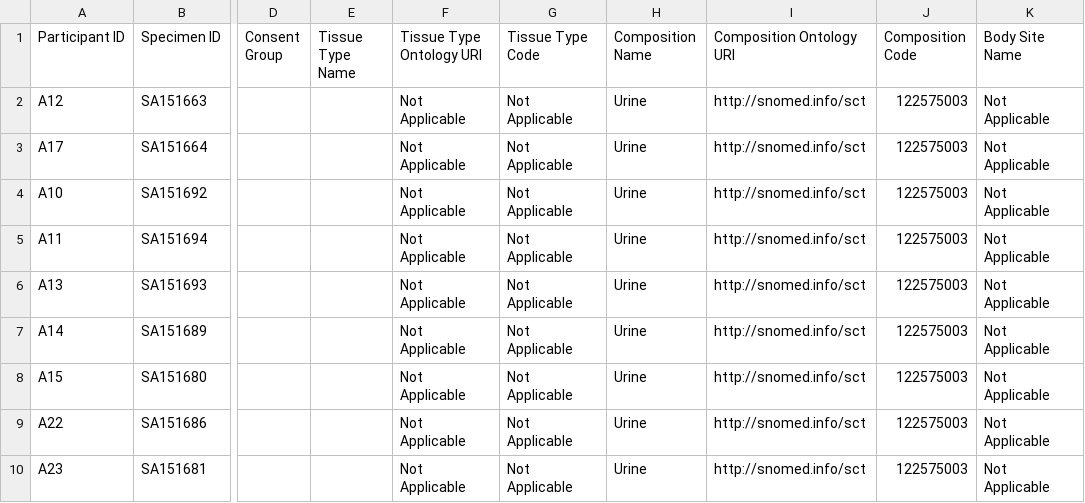
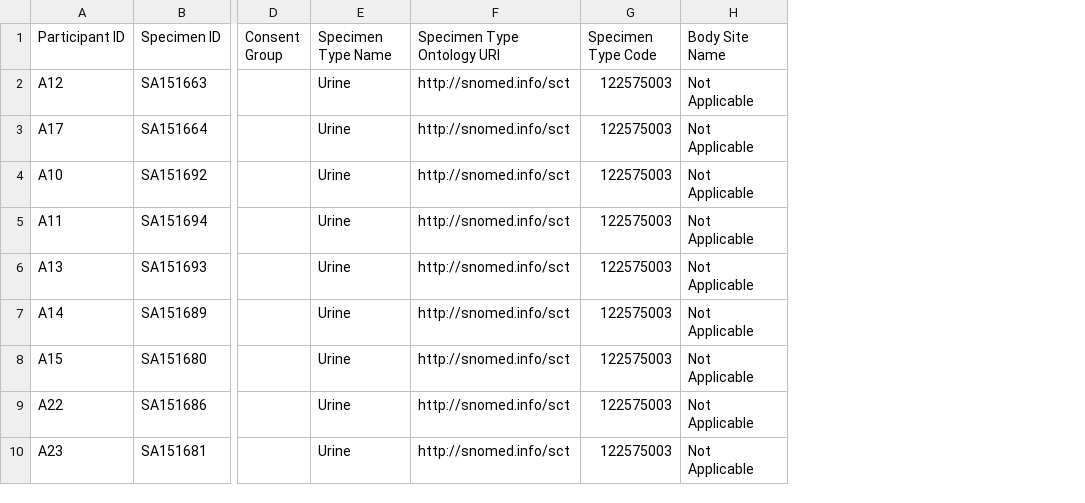
Before and after one commit to kids-first/clovoc-app-fhir-ingest, a TSV file: kf_ingest_packages/packages/CLOVoc/data/vesico-ureteric-reflux/BiospecimenCollectionManifest.tsv, drawn as a sheet; only a part is shown, gaps mark what is left out; removed rows and columns are numbered as before the commit, all else as after; the diff names each change by its address in the sheet, - before the commit and + after, or states it on an @@ line.

Commit message:
:bug: fix biospecimen collection manifest

```diff
--- a/kf_ingest_packages/packages/CLOVoc/data/vesico-ureteric-reflux/BiospecimenCollectionManifest.tsv
+++ b/kf_ingest_packages/packages/CLOVoc/data/vesico-ureteric-reflux/BiospecimenCollectionManifest.tsv
-column E (Tissue Type Name), empty
-column F (Tissue Type Ontology URI), rows 2-10: all Not Applicable
-column G (Tissue Type Code), rows 2-10: all Not Applicable
-E1: Composition Name
+E1: Specimen Type Name
-F1: Composition Ontology URI
+F1: Specimen Type Ontology URI
-G1: Composition Code
+G1: Specimen Type Code
```
Also changed, not shown: kf_ingest_packages/packages/CLOVoc/data/hypospadias/BiospecimenCollectionManifest.tsv.
